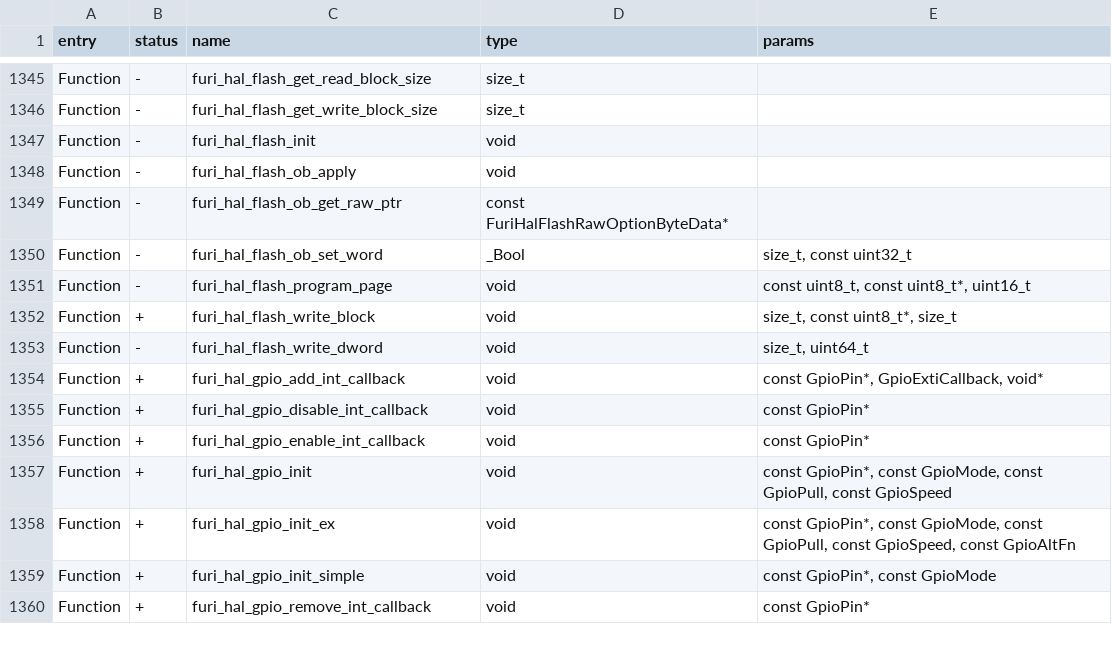
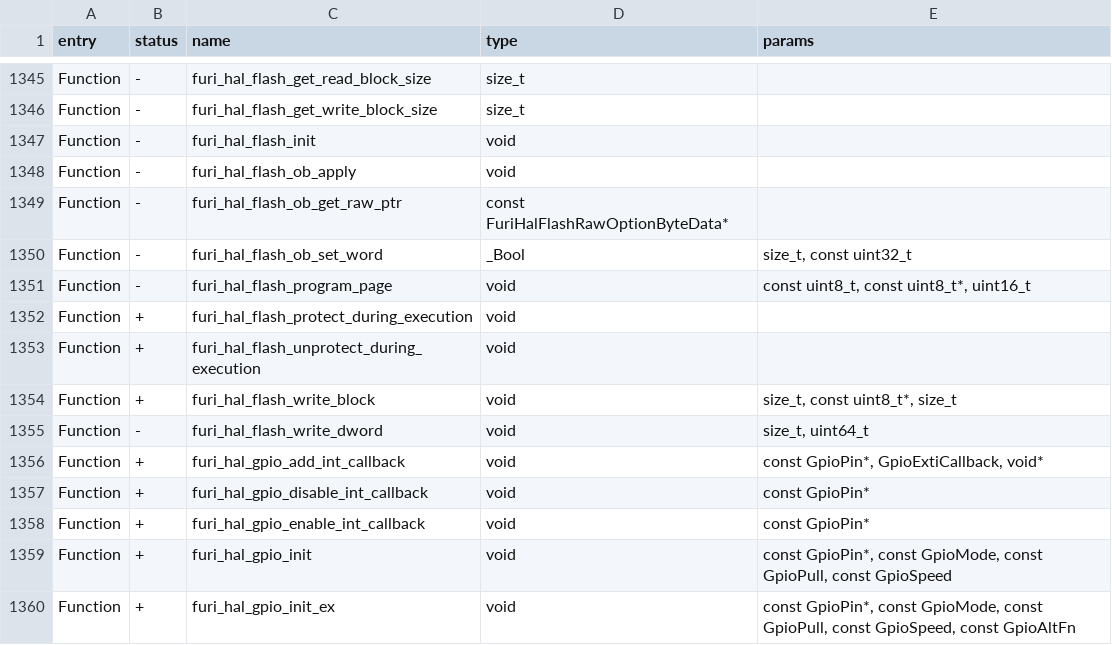
Before and after one commit to KaraZajac/Moon-Firmware, a CSV file: targets/f7/api_symbols.csv, drawn as a sheet; only a part is shown, gaps mark what is left out; the shorter side is filled out with more unchanged rows; the diff names each change by its address in the sheet, - before the commit and + after, or states it on an @@ line.

```diff
--- a/targets/f7/api_symbols.csv
+++ b/targets/f7/api_symbols.csv
+row 1352: Function | + | furi_hal_flash_protect_during_execution | void
+row 1353: Function | + | furi_hal_flash_unprotect_during_execution | void
```
Also changed, not shown: 4 other files.
